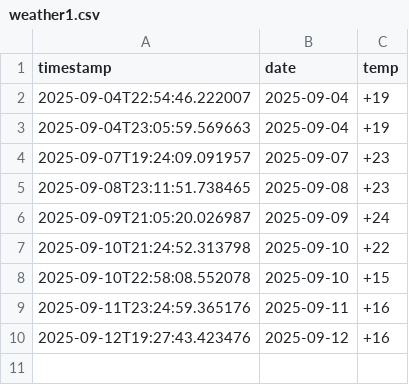
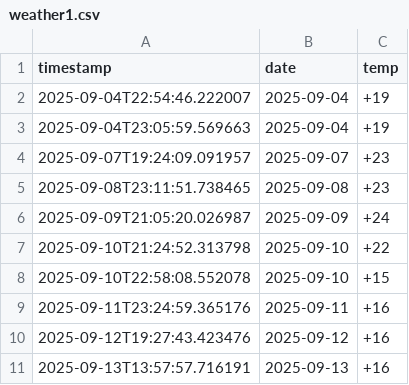
Before and after one commit to Rearks/weather-scraper, a CSV file: weather1.csv, drawn as a sheet; the diff names each change by its address in the sheet, - before the commit and + after, or states it on an @@ line.

```diff
--- a/weather1.csv
+++ b/weather1.csv
+row 11: 2025-09-13T13:57:57.716191 | 2025-09-13 | +16
```
Also changed, not shown: 1 other file.
